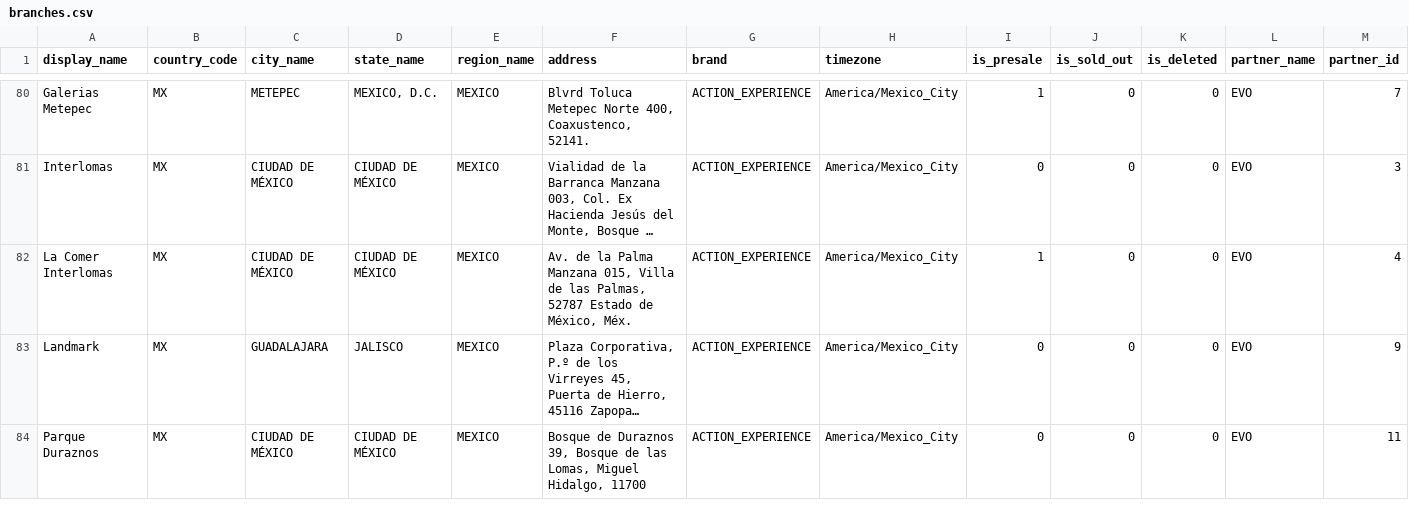
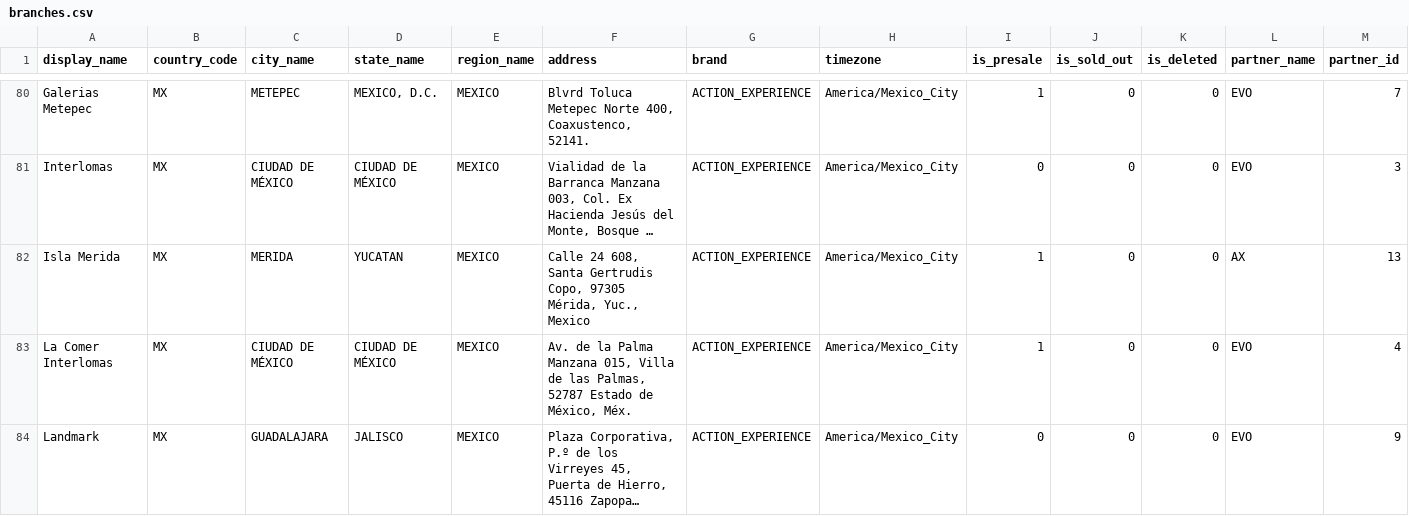
Before and after one commit to actionblackrep/dashboards, a CSV file: data/branches.csv, drawn as a sheet; only a part is shown, gaps mark what is left out; the shorter side is filled out with more unchanged rows; long unchanged cells end in …; the diff names each change by its address in the sheet, - before the commit and + after, or states it on an @@ line.

```diff
--- a/data/branches.csv
+++ b/data/branches.csv
+row 82: Isla Merida | MX | MERIDA | YUCATAN | MEXICO | Calle 24 608, Santa Gertrudis Copo, 97305 Mérida, Yuc., Mexico | ACTION_EXPERIENCE | America/Mexico_City | 1 | 0 | 0 | AX | 13
```
Also changed, not shown: data/filtered_data_br.csv, 3 other files.
